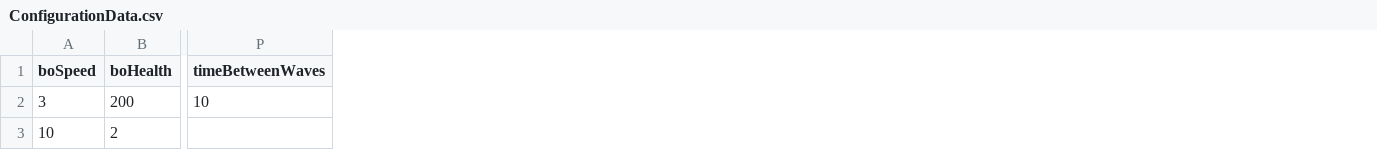
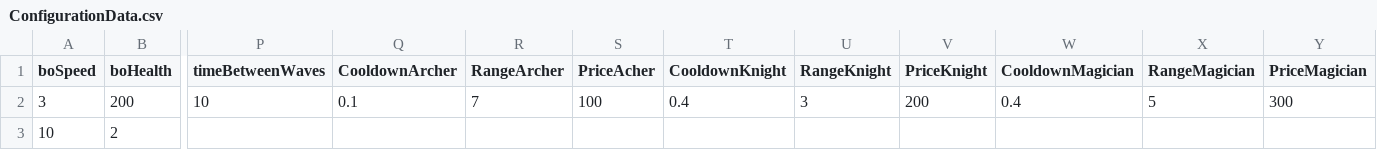
Before and after one commit to quangtvhe153307/TowerDefense2D, a CSV file: Assets/StreamingAssets/ConfigurationData.csv, drawn as a sheet; only a part is shown, gaps mark what is left out; the diff names each change by its address in the sheet, - before the commit and + after, or states it on an @@ line.

Commit message:
Update Configuration Data

```diff
--- a/Assets/StreamingAssets/ConfigurationData.csv
+++ b/Assets/StreamingAssets/ConfigurationData.csv
+column Q (CooldownArcher), row 2: 0.1
+column R (RangeArcher), row 2: 7
+column S (PriceAcher), row 2: 100
+column T (CooldownKnight), row 2: 0.4
+column U (RangeKnight), row 2: 3
+column V (PriceKnight), row 2: 200
+column W (CooldownMagician), row 2: 0.4
+column X (RangeMagician), row 2: 5
+column Y (PriceMagician), row 2: 300
```
Also changed, not shown: 11 other files.
